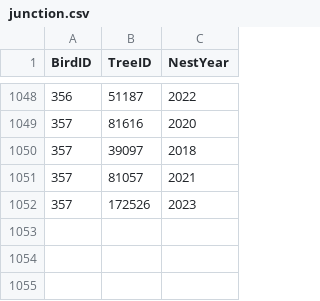
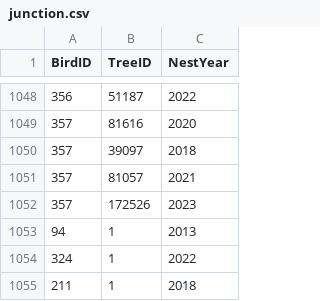
Before and after one commit to pratyush400/ETL, a CSV file: junction.csv, drawn as a sheet; only a part is shown, gaps mark what is left out; the diff names each change by its address in the sheet, - before the commit and + after, or states it on an @@ line.

```diff
--- a/junction.csv
+++ b/junction.csv
+row 1053: 94 | 1 | 2013
+row 1054: 324 | 1 | 2022
+row 1055: 211 | 1 | 2018
```
Also changed, not shown: 8 other files.
